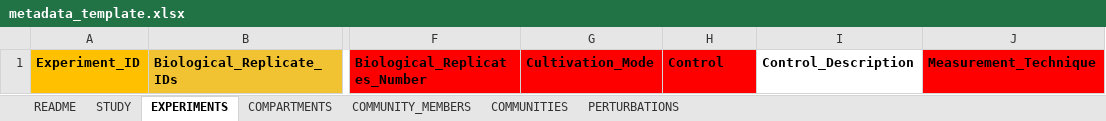
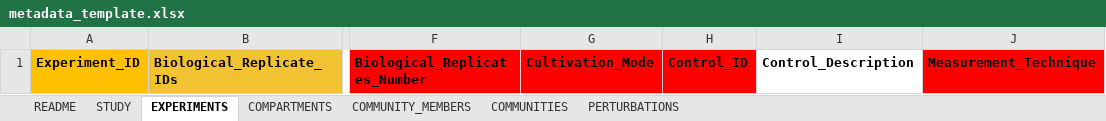
Before and after one commit to msysbio/bacterial_growth, an Excel workbook: templates/metadata_template.xlsx, sheet EXPERIMENTS, drawn as a sheet; only a part is shown, gaps mark what is left out; values as stored, in another font and other column widths than the file's, no borders; the diff names each change by its address in the sheet, - before the commit and + after, or states it on an @@ line.

Commit message:
fixing metadata template

```diff
--- a/templates/metadata_template.xlsx (sheet EXPERIMENTS)
+++ b/templates/metadata_template.xlsx (sheet EXPERIMENTS)
-H1: Control
+H1: Control_ID
```
Also changed, not shown: sheet COMMUNITY_MEMBERS.
